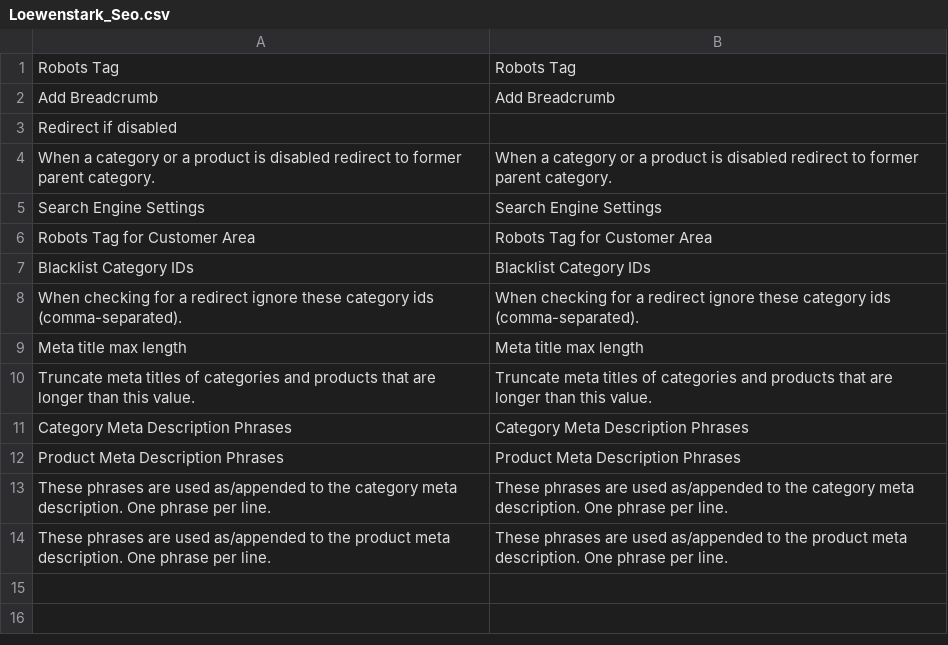
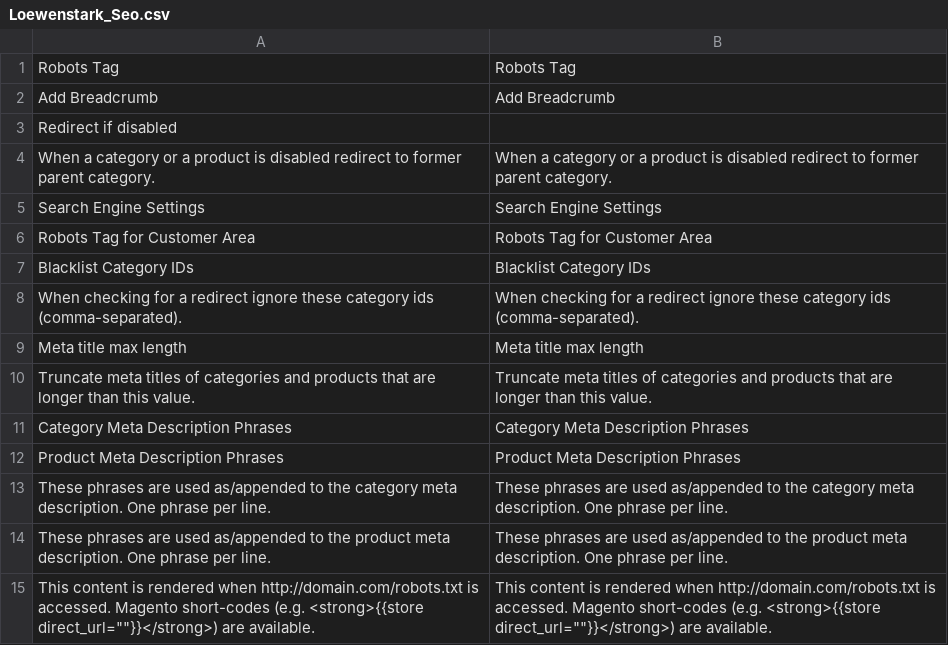
Before and after one commit to mklooss/Loewenstark_Seo, a CSV file: app/locale/en_US/Loewenstark_Seo.csv, drawn as a sheet.

```diff
--- a/app/locale/en_US/Loewenstark_Seo.csv
+++ b/app/locale/en_US/Loewenstark_Seo.csv
@@ -14 +14,2 @@
 "These phrases are used as/appended to the product meta description. One phrase per line.","These phrases are used as/appended to the product meta description. One phrase per line."
+"This content is rendered when http://domain.com/robots.txt is accessed. Magento short-codes (e.g. <strong>{{store direct_url=""""}}</strong>) are available.","This content is rendered when http://domain.com/robots.txt is accessed. Magento short-codes (e.g. <strong>{{store direct_url=""""}}</strong>) are available."
```
Also changed, not shown: app/locale/de_DE/Loewenstark_Seo.csv, 6 other files.
